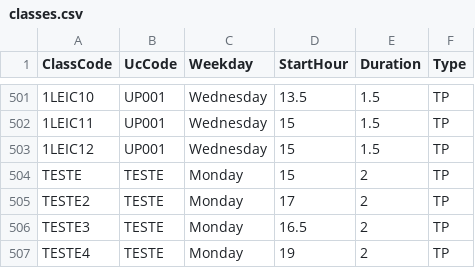
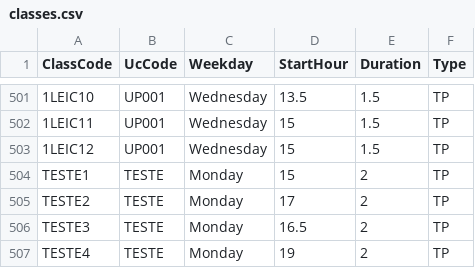
Before and after one commit to duardoliveiras/university-planner, a CSV file: src/schedule/classes.csv, drawn as a sheet; only a part is shown, gaps mark what is left out.

Commit message:
valide_classes_equilibre

```diff
--- a/src/schedule/classes.csv
+++ b/src/schedule/classes.csv
@@ -503,3 +503,3 @@ ClassCode,UcCode,Weekday,StartHour,Duration,Type
 1LEIC12,UP001,Wednesday,15,1.5,TP
-TESTE,TESTE,Monday,15,2,TP
+TESTE1,TESTE,Monday,15,2,TP
 TESTE2,TESTE,Monday,17,2,TP
```
Also changed, not shown: src/schedule/classes_per_uc.csv, src/schedule/students_classes.csv, 8 other files.
